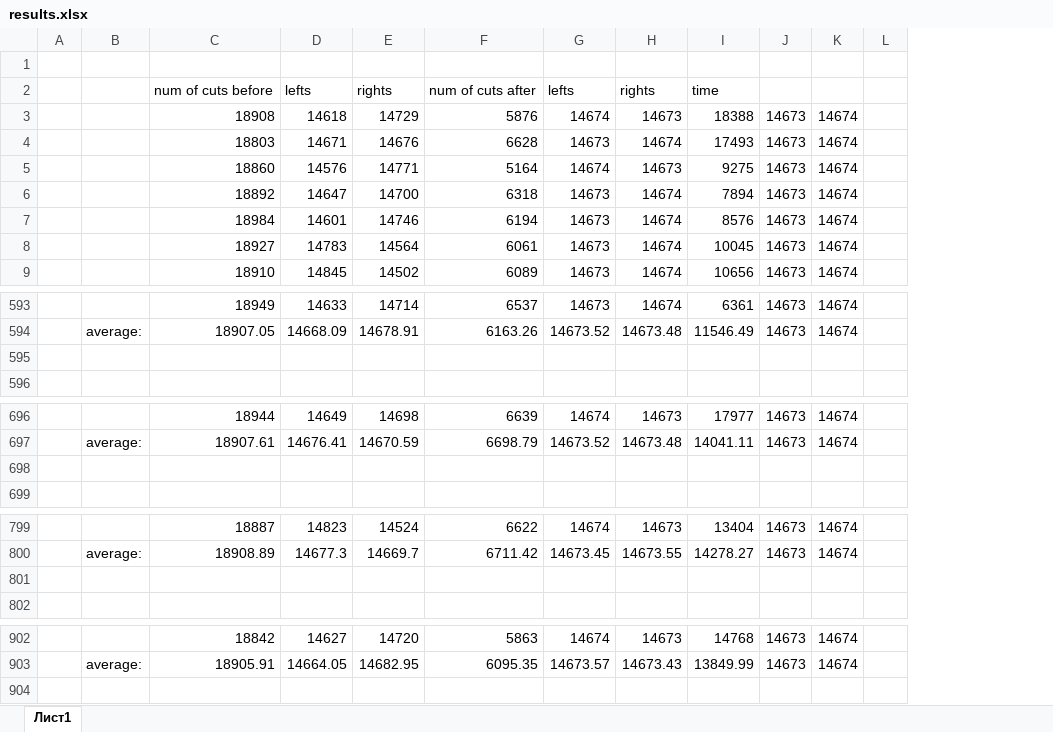
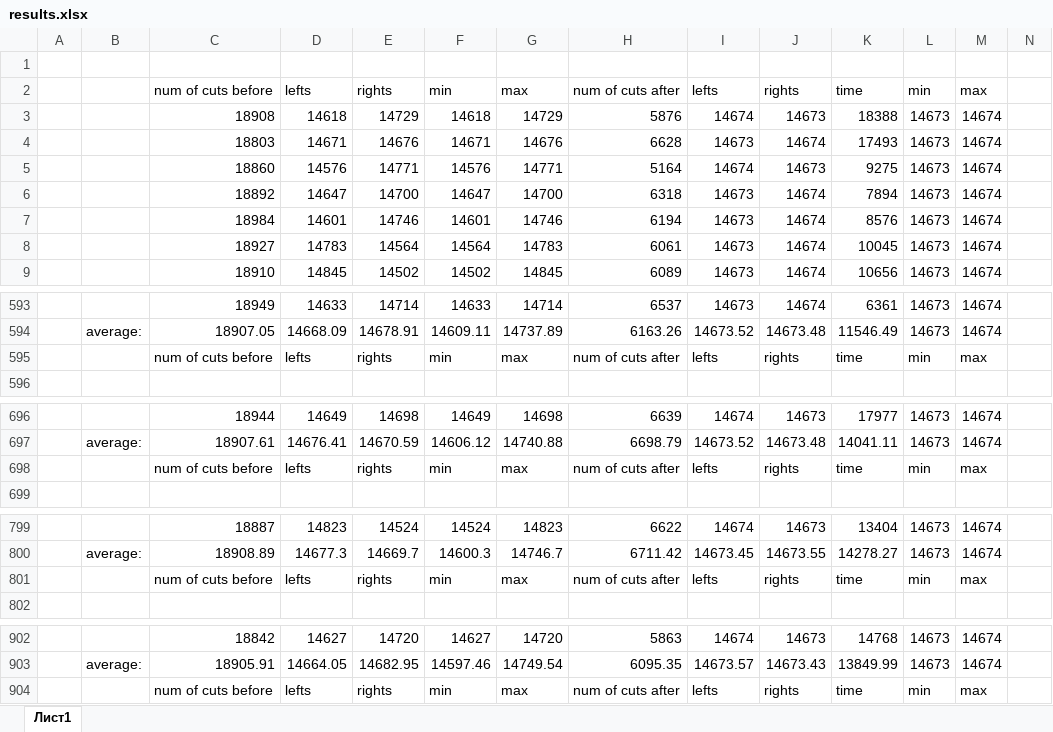
Before and after one commit to ilkoch008/Fiducci-Mathiasis, an Excel workbook: misc/results.xlsx, sheet Лист1, drawn as a sheet; only a part is shown, gaps mark what is left out; values as stored, in another font and other column widths than the file's, no borders; addresses are those after the commit; rows hold the shown columns only; the diff covers the shown part only; the diff names each change by its address in the sheet, - before the commit and + after, or states it on an @@ line.

```diff
--- a/misc/results.xlsx (sheet Лист1)
+++ b/misc/results.xlsx (sheet Лист1)
+column F, rows 2-9: min | 14618 | 14671 | 14576 | 14647 | 14601 | 14564 | 14502; rows 593-595: 14633 | 14609.11 | min; rows 696-698: 14649 | 14606.12 | min; rows 799-801: 14524 | 14600.3 | min; rows 902-903: 14627 | 14597.46
+column G, rows 2-9: max | 14729 | 14676 | 14771 | 14700 | 14746 | 14783 | 14845; rows 593-595: 14714 | 14737.89 | max; rows 696-698: 14698 | 14740.88 | max; rows 799-801: 14823 | 14746.7 | max; rows 902-903: 14720 | 14749.54
-L2: (empty)
+L2: min
-M2: (empty)
+M2: max
-row 595: (empty)
+row 595:  |  | num of cuts before | lefts | rights | min | max | num of cuts after | lefts | rights | time | min | max
-row 698: (empty)
+row 698:  |  | num of cuts before | lefts | rights | min | max | num of cuts after | lefts | rights | time | min | max
-row 801: (empty)
+row 801:  |  | num of cuts before | lefts | rights | min | max | num of cuts after | lefts | rights | time | min | max
+row 904:  |  | num of cuts before | lefts | rights | min | max | num of cuts after | lefts | rights | time | min | max
```
Also changed, not shown: 55 edited cells elsewhere in this sheet, formulas that keep their value, 13 other files.
